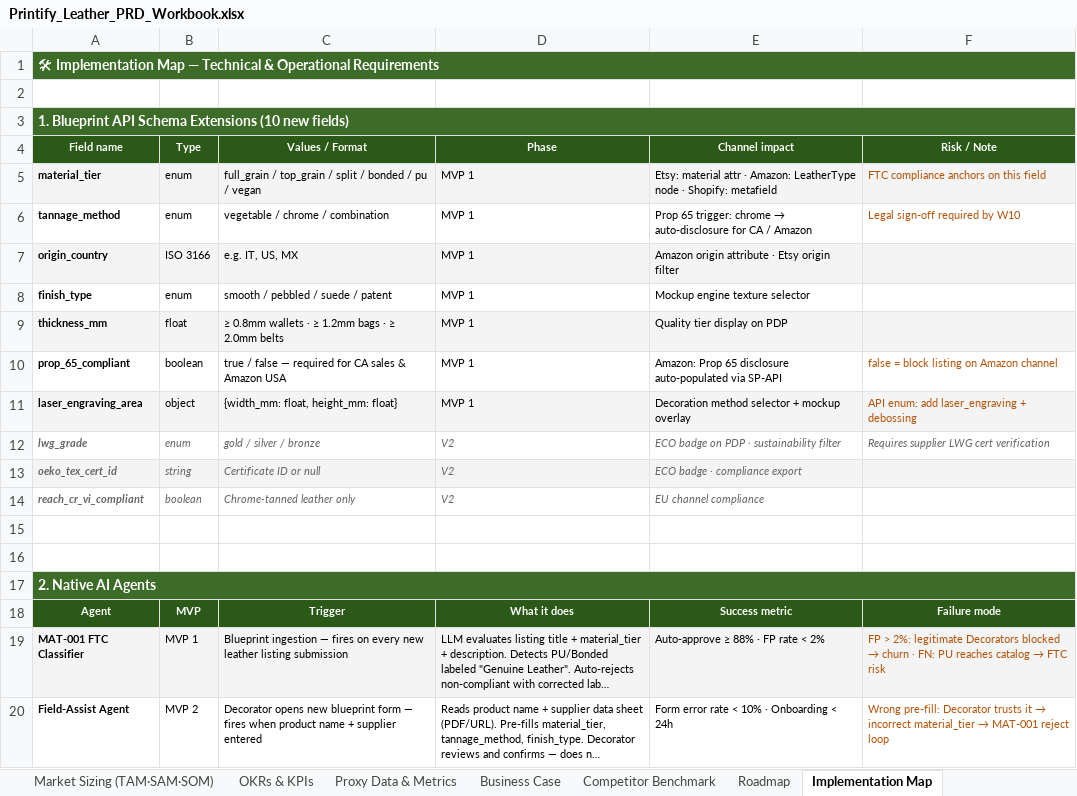
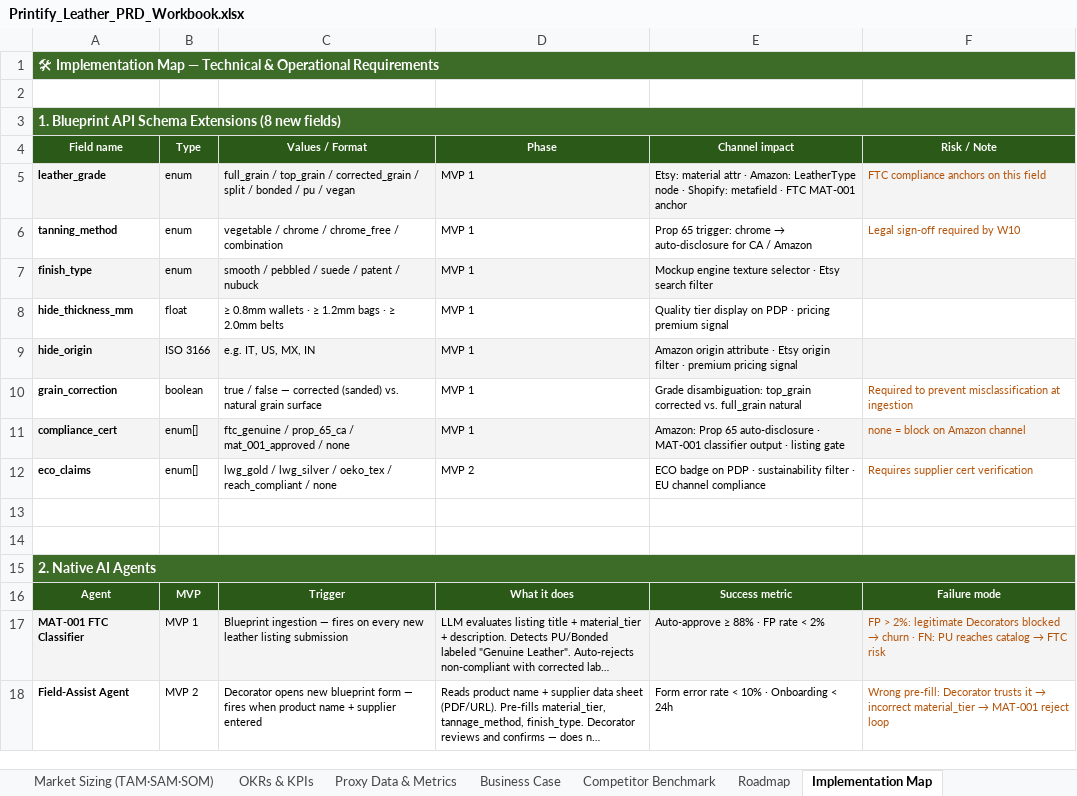
Before and after one commit to elenacastan-maker/fyul-pm-interview-prep, an Excel workbook: output/Printify_Leather_PRD_Workbook.xlsx, sheet Implementation Map, drawn as a sheet; only a part is shown; long unchanged cells end in …; values as stored, in another font and other column widths than the file's, no borders; removed rows and columns are numbered as before the commit, all else as after; the diff names each change by its address in the sheet, - before the commit and + after, or states it on an @@ line.

```diff
--- a/output/Printify_Leather_PRD_Workbook.xlsx (sheet Implementation Map)
+++ b/output/Printify_Leather_PRD_Workbook.xlsx (sheet Implementation Map)
-A3 (Field name): …Schema Extensions (10 new fields)
+A3 (Field name): …Schema Extensions (8 new fields)
-A5 (Field name): material_tier
+A5 (Field name): leather_grade
-C5 (Values / Format): …top_grain / split /…
+C5 (Values / Format): …top_grain / corrected_grain / split /…
-E5 (Channel impact): …Shopify: metafield
+E5 (Channel impact): …Shopify: metafield · FTC MAT-001 anchor
-A6 (Field name): tannage_method
+A6 (Field name): tanning_method
-C6 (Values / Format): vegetable / chrome / combination
+C6 (Values / Format): vegetable / chrome / chrome_free / combination
-row 7: origin_country | ISO 3166 | e.g. IT, US, MX | MVP 1 | Amazon origin attribute · Etsy origin filter
-A7:F7 fill: none
+A7:F7 fill: #F4F4F4
-C7 (Values / Format): smooth / pebbled / suede / patent
+C7 (Values / Format): smooth / pebbled / suede / patent / nubuck
-E7 (Channel impact): Mockup engine texture selector
+E7 (Channel impact): Mockup engine texture selector · Etsy search filter
-A8 (Field name): thickness_mm
+A8 (Field name): hide_thickness_mm
-A8:F8 fill: #F4F4F4
+A8:F8 fill: none
-E8 (Channel impact): Quality tier display on PDP
+E8 (Channel impact): Quality tier display on PDP · pricing premium signal
+row 9: hide_origin | ISO 3166 | e.g. IT, US, MX, IN | MVP 1 | Amazon origin attribute · Etsy origin filter · premium pricing signal
-A10 (Field name): prop_65_compliant
+A10 (Field name): grain_correction
-C10 (Values / Format): …false — required for CA sales & Amazon USA
+C10 (Values / Format): …false — corrected (sanded) vs. natural grain surface
-E10 (Channel impact): Amazon: Prop 65 disclosure auto-populated via SP-API
+E10 (Channel impact): Grade disambiguation: top_grain corrected vs. full_grain natural
-F10 (Risk / Note): false = block listing on Amazon channel
+F10 (Risk / Note): Required to prevent misclassification at ingestion
-row 11: laser_engraving_area | object | {width_mm: float, height_mm: float} | MVP 1 | Decoration method selector + mockup overlay | API enum: add laser_engraving + debossing
-row 12: lwg_grade | enum | gold / silver / bronze | V2 | ECO badge on PDP · sustainability filter | Requires supplier LWG cert verification
-row 13: oeko_tex_cert_id | string | Certificate ID or null | V2 | ECO badge · compliance export
-row 14: reach_cr_vi_compliant | boolean | Chrome-tanned leather only | V2 | EU channel compliance
+row 11: compliance_cert | enum[] | ftc_genuine / prop_65_ca / mat_001_approved / none | MVP 1 | Amazon: Prop 65 auto-disclosure · MAT-001 classifier output · listing gate | none = block on Amazon channel
+row 12: eco_claims | enum[] | lwg_gold / lwg_silver / oeko_tex / reach_compliant / none | MVP 2 | ECO badge on PDP · sustainability filter · EU channel compliance | Requires supplier cert verification
```
Also changed, not shown: sheet Business Case, output/finals/Printify_Leather_PRD_Workbook.xlsx.
